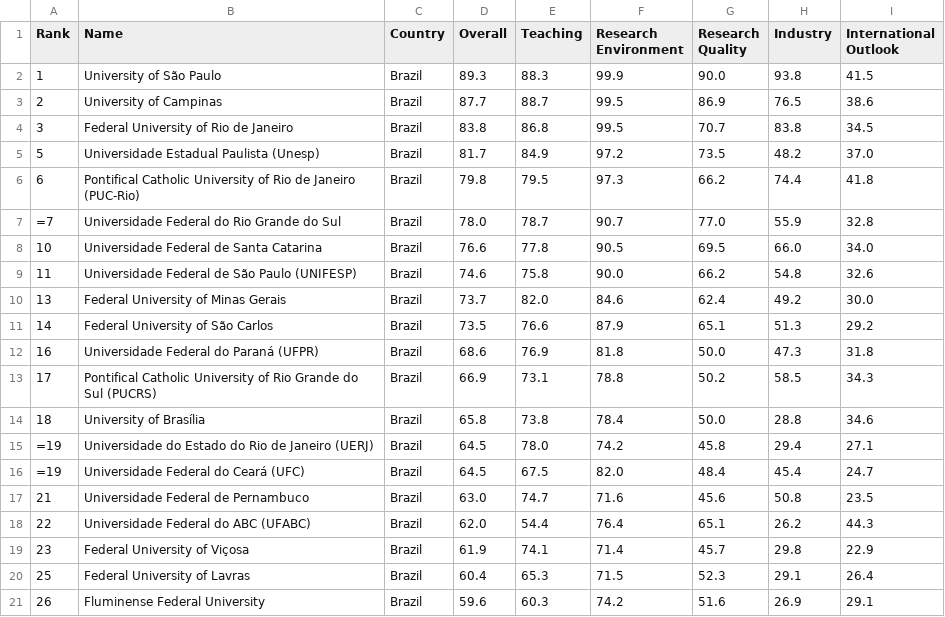
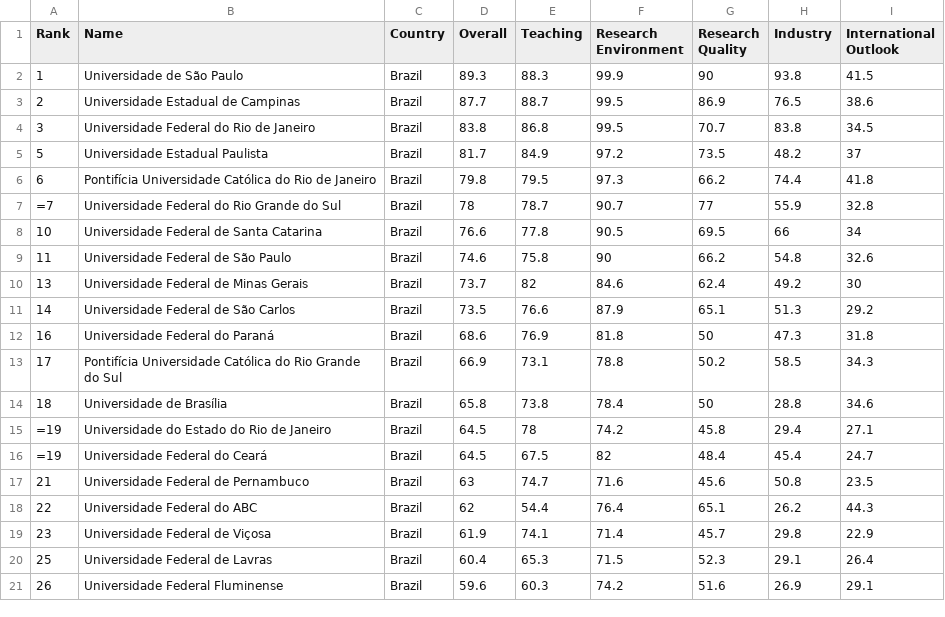
Before and after one commit to pjfernandes/university_ranking_data_visualizer, a CSV file: times_higher_education/the_la_2024.csv, drawn as a sheet; only a part is shown; the diff covers the shown part only.

```diff
--- a/times_higher_education/the_la_2024.csv
+++ b/times_higher_education/the_la_2024.csv
@@ -1,21 +1,21 @@
 Rank,Name,Country,Overall,Teaching,Research Environment,Research Quality,Industry,International Outlook
-1,University of São Paulo,Brazil,89.3,88.3,99.9,90.0,93.8,41.5
-2,University of Campinas,Brazil,87.7,88.7,99.5,86.9,76.5,38.6
-3,Federal University of Rio de Janeiro,Brazil,83.8,86.8,99.5,70.7,83.8,34.5
-5,Universidade Estadual Paulista (Unesp),Brazil,81.7,84.9,97.2,73.5,48.2,37.0
-6,Pontifical Catholic University of Rio de Janeiro (PUC-Rio),Brazil,79.8,79.5,97.3,66.2,74.4,41.8
-=7,Universidade Federal do Rio Grande do Sul,Brazil,78.0,78.7,90.7,77.0,55.9,32.8
-10,Universidade Federal de Santa Catarina,Brazil,76.6,77.8,90.5,69.5,66.0,34.0
-11,Universidade Federal de São Paulo (UNIFESP),Brazil,74.6,75.8,90.0,66.2,54.8,32.6
-13,Federal University of Minas Gerais,Brazil,73.7,82.0,84.6,62.4,49.2,30.0
-14,Federal University of São Carlos,Brazil,73.5,76.6,87.9,65.1,51.3,29.2
-16,Universidade Federal do Paraná (UFPR),Brazil,68.6,76.9,81.8,50.0,47.3,31.8
-17,Pontifical Catholic University of Rio Grande do Sul (PUCRS),Brazil,66.9,73.1,78.8,50.2,58.5,34.3
-18,University of Brasília,Brazil,65.8,73.8,78.4,50.0,28.8,34.6
-=19,Universidade do Estado do Rio de Janeiro (UERJ),Brazil,64.5,78.0,74.2,45.8,29.4,27.1
-=19,Universidade Federal do Ceará (UFC),Brazil,64.5,67.5,82.0,48.4,45.4,24.7
-21,Universidade Federal de Pernambuco,Brazil,63.0,74.7,71.6,45.6,50.8,23.5
-22,Universidade Federal do ABC (UFABC),Brazil,62.0,54.4,76.4,65.1,26.2,44.3
-23,Federal University of Viçosa,Brazil,61.9,74.1,71.4,45.7,29.8,22.9
-25,Federal University of Lavras,Brazil,60.4,65.3,71.5,52.3,29.1,26.4
-26,Fluminense Federal University,Brazil,59.6,60.3,74.2,51.6,26.9,29.1
+1,Universidade de São Paulo,Brazil,89.3,88.3,99.9,90,93.8,41.5
+2,Universidade Estadual de Campinas,Brazil,87.7,88.7,99.5,86.9,76.5,38.6
+3,Universidade Federal do Rio de Janeiro,Brazil,83.8,86.8,99.5,70.7,83.8,34.5
+5,Universidade Estadual Paulista,Brazil,81.7,84.9,97.2,73.5,48.2,37
+6,Pontifícia Universidade Católica do Rio de Janeiro,Brazil,79.8,79.5,97.3,66.2,74.4,41.8
+=7,Universidade Federal do Rio Grande do Sul,Brazil,78,78.7,90.7,77,55.9,32.8
+10,Universidade Federal de Santa Catarina,Brazil,76.6,77.8,90.5,69.5,66,34
+11,Universidade Federal de São Paulo,Brazil,74.6,75.8,90,66.2,54.8,32.6
+13,Universidade Federal de Minas Gerais,Brazil,73.7,82,84.6,62.4,49.2,30
+14,Universidade Federal de São Carlos,Brazil,73.5,76.6,87.9,65.1,51.3,29.2
+16,Universidade Federal do Paraná,Brazil,68.6,76.9,81.8,50,47.3,31.8
+17,Pontifícia Universidade Católica do Rio Grande do Sul,Brazil,66.9,73.1,78.8,50.2,58.5,34.3
+18,Universidade de Brasília,Brazil,65.8,73.8,78.4,50,28.8,34.6
+=19,Universidade do Estado do Rio de Janeiro,Brazil,64.5,78,74.2,45.8,29.4,27.1
+=19,Universidade Federal do Ceará,Brazil,64.5,67.5,82,48.4,45.4,24.7
+21,Universidade Federal de Pernambuco,Brazil,63,74.7,71.6,45.6,50.8,23.5
+22,Universidade Federal do ABC,Brazil,62,54.4,76.4,65.1,26.2,44.3
+23,Universidade Federal de Viçosa,Brazil,61.9,74.1,71.4,45.7,29.8,22.9
+25,Universidade Federal de Lavras,Brazil,60.4,65.3,71.5,52.3,29.1,26.4
+26,Universidade Federal Fluminense,Brazil,59.6,60.3,74.2,51.6,26.9,29.1
```
Also changed, not shown: 69 edited cells elsewhere in this file, times_higher_education/the_la_2016.csv, times_higher_education/the_la_2018.csv, 7 other files.
